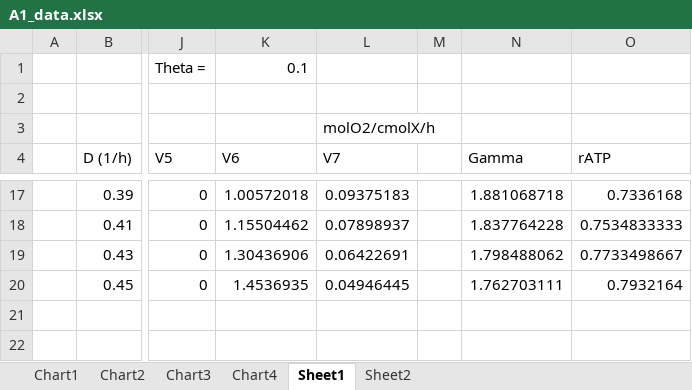
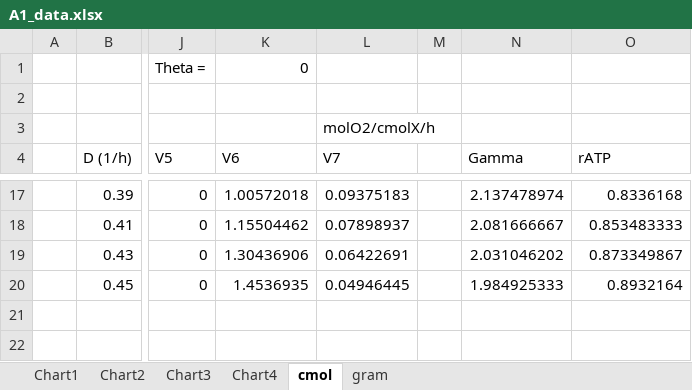
Before and after one commit to reubens9/CBP732-Reuben, an Excel workbook: Assignment 1/A1_data.xlsx, sheet cmol, drawn as a sheet; only a part is shown, gaps mark what is left out; values as stored, in another font and other column widths than the file's, no cell formats; charts and pictures not drawn; the diff covers the shown part only; the diff names each change by its address in the sheet, - before the commit and + after, or states it on an @@ line.

```diff
--- a/Assignment 1/A1_data.xlsx (sheet cmol)
+++ b/Assignment 1/A1_data.xlsx (sheet cmol)
-sheet tab: Sheet1
+sheet tab: cmol
-sheet tab: Sheet2
+sheet tab: gram
-K1 (V6): 0.1
+K1 (V6): 0
-N17 (Gamma): 1.881068718
+N17 (Gamma): 2.137478974
-O17 (rATP): 0.7336168
+O17 (rATP): 0.8336168
-N18 (Gamma): 1.837764228
+N18 (Gamma): 2.081666667
-O18 (rATP): 0.7534833333
+O18 (rATP): 0.853483333
-N19 (Gamma): 1.798488062
+N19 (Gamma): 2.031046202
-O19 (rATP): 0.7733498667
+O19 (rATP): 0.873349867
-N20 (Gamma): 1.762703111
+N20 (Gamma): 1.984925333
-O20 (rATP): 0.7932164
+O20 (rATP): 0.8932164
```
Also changed, not shown: 32 edited cells elsewhere in this sheet, sheet gram, cell formats, charts or pictures, 31 other files.
